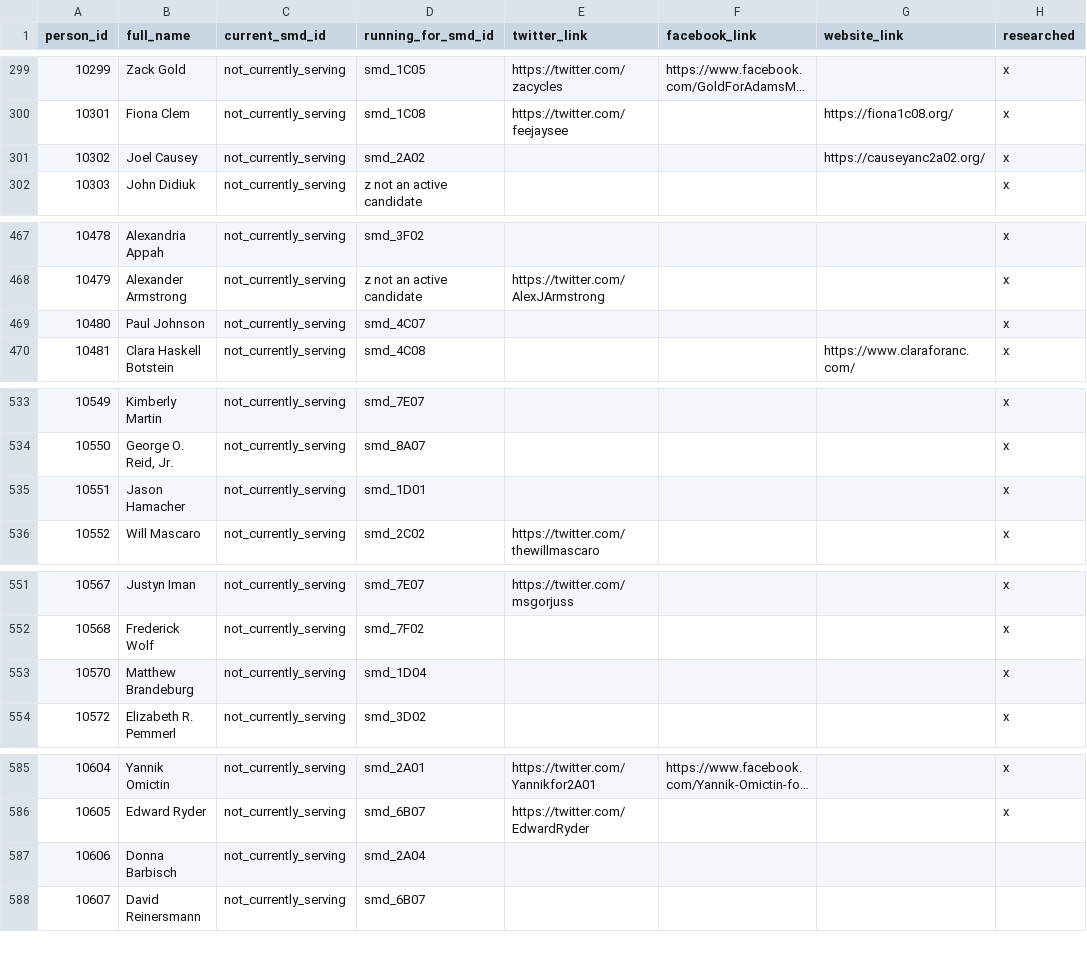
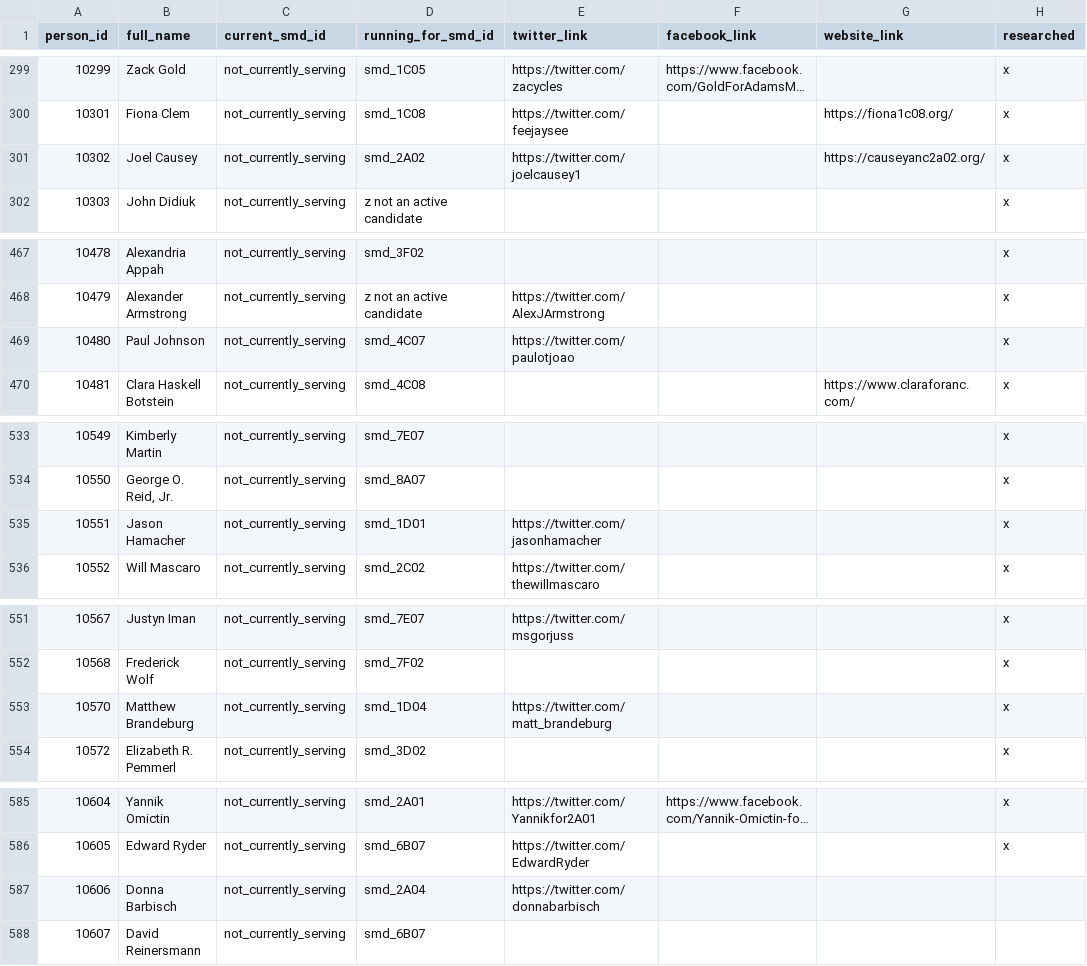
Before and after one commit to devinbrady/openanc, a CSV file: data/people.csv, drawn as a sheet; only a part is shown, gaps mark what is left out; long unchanged cells end in ….

Commit message:
More changes to twitter accounts

```diff
--- a/data/people.csv
+++ b/data/people.csv
@@ -300,3 +300,3 @@ person_id,full_name,current_smd_id,running_for_smd_id,twitter_link,facebook_link
 10301,Fiona Clem,not_currently_serving,smd_1C08,https://twitter.com/feejaysee,,https://fiona1c08.org/,x
-10302,Joel Causey,not_currently_serving,smd_2A02,,,https://causeyanc2a02.org/,x
+10302,Joel Causey,not_currently_serving,smd_2A02,https://twitter.com/joelcausey1,,https://causeyanc2a02.org/,x
 10303,John Didiuk,not_currently_serving,z not an active candidate,,,,x
@@ -468,3 +468,3 @@ person_id,full_name,current_smd_id,running_for_smd_id,twitter_link,facebook_link
 10479,Alexander Armstrong,not_currently_serving,z not an active candidate,https://twitter.com/AlexJArmstrong,,,x
-10480,Paul Johnson,not_currently_serving,smd_4C07,,,,x
+10480,Paul Johnson,not_currently_serving,smd_4C07,https://twitter.com/paulotjoao,,,x
 10481,Clara Haskell Botstein,not_currently_serving,smd_4C08,,,https://www.claraforanc.com/,x
@@ -534,3 +534,3 @@ person_id,full_name,current_smd_id,running_for_smd_id,twitter_link,facebook_link
 10550,"George O. Reid, Jr.",not_currently_serving,smd_8A07,,,,x
-10551,Jason Hamacher,not_currently_serving,smd_1D01,,,,x
+10551,Jason Hamacher,not_currently_serving,smd_1D01,https://twitter.com/jasonhamacher,,,x
 10552,Will Mascaro,not_currently_serving,smd_2C02,https://twitter.com/thewillmascaro,,,x
@@ -552,3 +552,3 @@ person_id,full_name,current_smd_id,running_for_smd_id,twitter_link,facebook_link
 10568,Frederick Wolf,not_currently_serving,smd_7F02,,,,x
-10570,Matthew Brandeburg,not_currently_serving,smd_1D04,,,,x
+10570,Matthew Brandeburg,not_currently_serving,smd_1D04,https://twitter.com/matt_brandeburg,,,x
 10572,Elizabeth R. Pemmerl,not_currently_serving,smd_3D02,,,,x
@@ -586,3 +586,3 @@ person_id,full_name,current_smd_id,running_for_smd_id,twitter_link,facebook_link
 10605,Edward Ryder,not_currently_serving,smd_6B07,https://twitter.com/EdwardRyder,,,x
-10606,Donna Barbisch,not_currently_serving,smd_2A04,,,,
+10606,Donna Barbisch,not_currently_serving,smd_2A04,https://twitter.com/donnabarbisch,,,
 10607,David Reinersmann,not_currently_serving,smd_6B07,,,,
```
Also changed, not shown: 7 other files.
